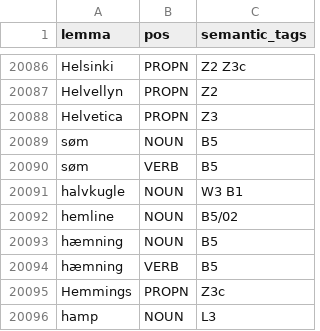
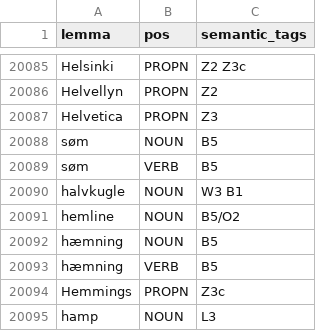
Before and after one commit to UCREL/Multilingual-USAS, a TSV file: Danish/semantic_lexicon_dk.tsv, drawn as a sheet; only a part is shown, gaps mark what is left out; the diff covers the shown part only.

```diff
--- a/Danish/semantic_lexicon_dk.tsv
+++ b/Danish/semantic_lexicon_dk.tsv
@@ -20091,3 +20090,3 @@ søm	VERB	B5
 halvkugle	NOUN	W3 B1
-hemline	NOUN	B5/02
+hemline	NOUN	B5/O2
 hæmning	NOUN	B5
```
Also changed, not shown: 3 removed rows and 8 edited cells elsewhere in this file.
